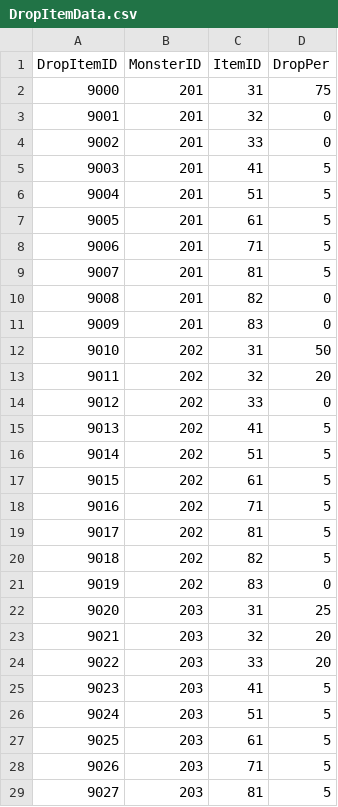
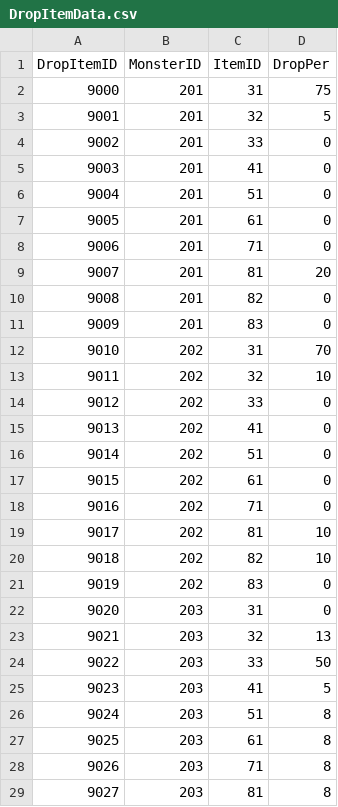
Before and after one commit to JiHyeong-Hong/project-wdd, a CSV file: Assets/Resources/Data/ExcelData/DropItemData.csv, drawn as a sheet; only a part is shown; the diff covers the shown part only.

```diff
--- a/Assets/Resources/Data/ExcelData/DropItemData.csv
+++ b/Assets/Resources/Data/ExcelData/DropItemData.csv
@@ -2,28 +2,28 @@ DropItemID,MonsterID,ItemID,DropPer
 9000,201,31,75
-9001,201,32,0
+9001,201,32,5
 9002,201,33,0
-9003,201,41,5
-9004,201,51,5
-9005,201,61,5
-9006,201,71,5
-9007,201,81,5
+9003,201,41,0
+9004,201,51,0
+9005,201,61,0
+9006,201,71,0
+9007,201,81,20
 9008,201,82,0
 9009,201,83,0
-9010,202,31,50
-9011,202,32,20
+9010,202,31,70
+9011,202,32,10
 9012,202,33,0
-9013,202,41,5
-9014,202,51,5
-9015,202,61,5
-9016,202,71,5
-9017,202,81,5
-9018,202,82,5
+9013,202,41,0
+9014,202,51,0
+9015,202,61,0
+9016,202,71,0
+9017,202,81,10
+9018,202,82,10
 9019,202,83,0
-9020,203,31,25
-9021,203,32,20
-9022,203,33,20
+9020,203,31,0
+9021,203,32,13
+9022,203,33,50
 9023,203,41,5
-9024,203,51,5
-9025,203,61,5
-9026,203,71,5
-9027,203,81,5
+9024,203,51,8
+9025,203,61,8
+9026,203,71,8
+9027,203,81,8
```
Also changed, not shown: 70 edited cells elsewhere in this file, Assets/Resources/Data/ExcelData/HeroLevelData.csv, Assets/Resources/Data/ExcelData/MonsterData.csv, 16 other files.
